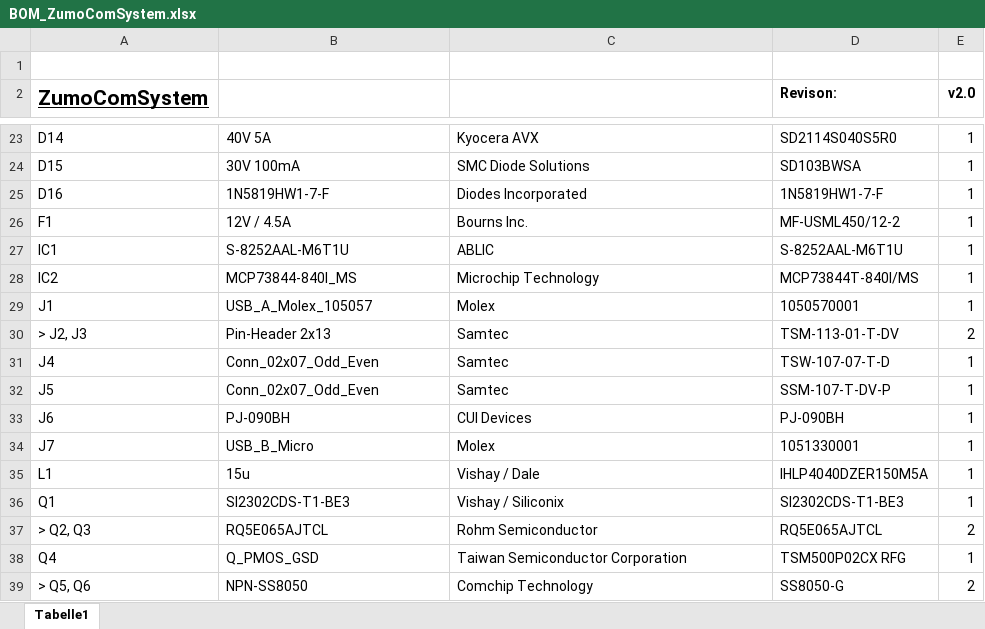
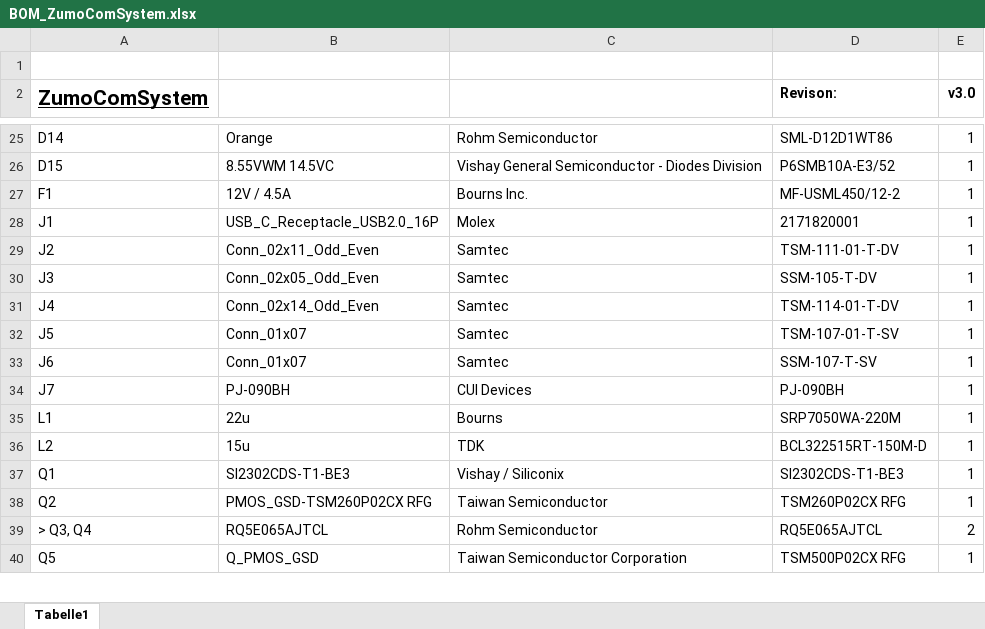
Before and after one commit to NewTec-GmbH/ZumoComSystemHW, an Excel workbook: production/BOM/BOM_ZumoComSystem.xlsx, sheet Tabelle1, drawn as a sheet; only a part is shown, gaps mark what is left out; values as stored, in another font and other column widths than the file's, no borders; table styles not drawn; removed rows and columns are numbered as before the commit, all else as after; the diff covers the shown part only; the diff names each change by its address in the sheet, - before the commit and + after, or states it on an @@ line.

```diff
--- a/production/BOM/BOM_ZumoComSystem.xlsx (sheet Tabelle1)
+++ b/production/BOM/BOM_ZumoComSystem.xlsx (sheet Tabelle1)
-E2: v2.0
+E2: v3.0
-B25: 40V 5A
+B25: Orange
-C25: Kyocera AVX
+C25: Rohm Semiconductor
-D25 (Revison:): SD2114S040S5R0
+D25 (Revison:): SML-D12D1WT86
-B26: 30V 100mA
+B26: 8.55VWM 14.5VC
-C26: SMC Diode Solutions
+C26: Vishay General Semiconductor - Diodes Division
-D26 (Revison:): SD103BWSA
+D26 (Revison:): P6SMB10A-E3/52
-row 25: D16 | 1N5819HW1-7-F | Diodes Incorporated | 1N5819HW1-7-F | 1
-row 27: IC1 | S-8252AAL-M6T1U | ABLIC | S-8252AAL-M6T1U | 1
-row 28: IC2 | MCP73844-840I_MS | Microchip Technology | MCP73844T-840I/MS | 1
-B28: USB_A_Molex_105057
+B28: USB_C_Receptacle_USB2.0_16P
-D28 (Revison:): 1050570001
+D28 (Revison:): 2171820001
-row 30: > J2, J3 | Pin-Header 2x13 | Samtec | TSM-113-01-T-DV | 2
+row 29: J2 | Conn_02x11_Odd_Even | Samtec | TSM-111-01-T-DV | 1
+row 30: J3 | Conn_02x05_Odd_Even | Samtec | SSM-105-T-DV | 1
-B31: Conn_02x07_Odd_Even
+B31: Conn_02x14_Odd_Even
-D31 (Revison:): TSW-107-07-T-D
+D31 (Revison:): TSM-114-01-T-DV
-B32: Conn_02x07_Odd_Even
+B32: Conn_01x07
-D32 (Revison:): SSM-107-T-DV-P
+D32 (Revison:): TSM-107-01-T-SV
-B33: PJ-090BH
+B33: Conn_01x07
-C33: CUI Devices
+C33: Samtec
-D33 (Revison:): PJ-090BH
+D33 (Revison:): SSM-107-T-SV
-B34: USB_B_Micro
+B34: PJ-090BH
-C34: Molex
+C34: CUI Devices
-D34 (Revison:): 1051330001
+D34 (Revison:): PJ-090BH
-B35: 15u
+B35: 22u
-C35: Vishay / Dale
+C35: Bourns
-D35 (Revison:): IHLP4040DZER150M5A
+D35 (Revison:): SRP7050WA-220M
+row 36: L2 | 15u | TDK | BCL322515RT-150M-D | 1
+row 38: Q2 | PMOS_GSD-TSM260P02CX RFG | Taiwan Semiconductor | TSM260P02CX RFG | 1
-A39 (ZumoComSystem): > Q2, Q3
+A39 (ZumoComSystem): > Q3, Q4
-A40 (ZumoComSystem): Q4
+A40 (ZumoComSystem): Q5
-row 39: > Q5, Q6 | NPN-SS8050 | Comchip Technology | SS8050-G | 2
```
Also changed, not shown: 15 added rows, 12 removed rows and 43 edited cells elsewhere in this sheet, 18 other files.
